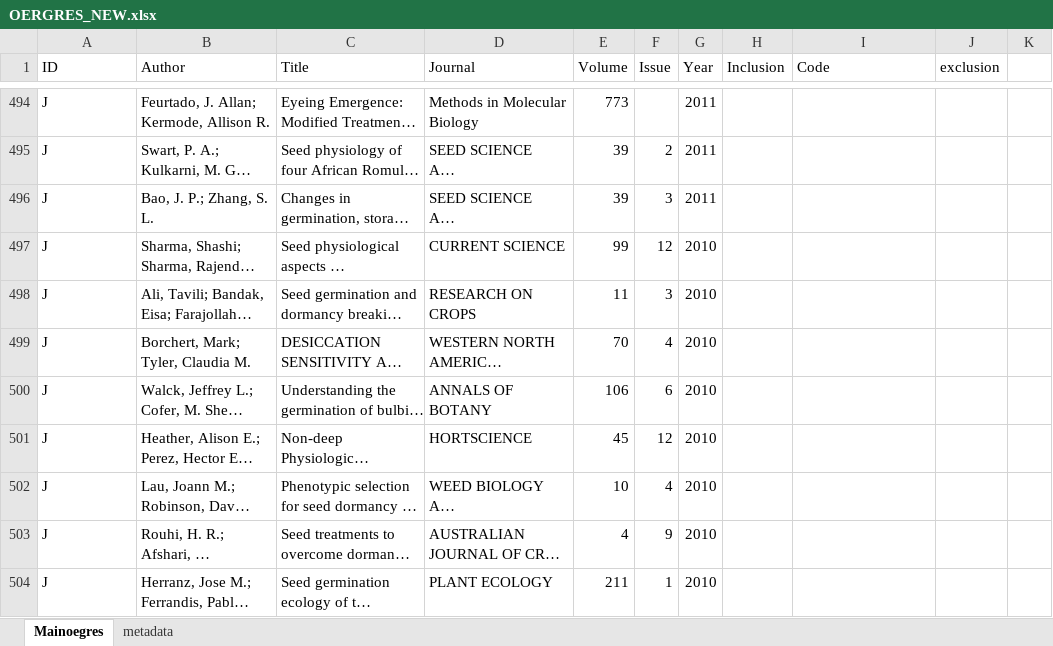
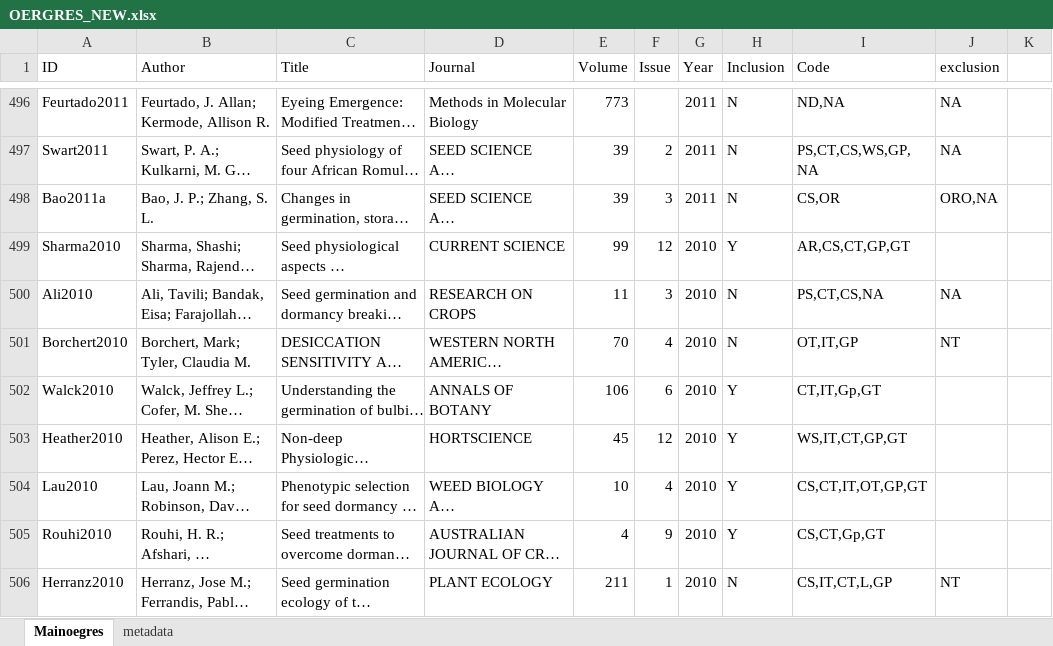
Before and after one commit to dbuona/oegres, an Excel workbook: OERGRES_NEW.xlsx, sheet Mainoegres, drawn as a sheet; only a part is shown, gaps mark what is left out; long unchanged cells end in …; values as stored, in another font and other column widths than the file's, no borders; addresses are those after the commit; the diff covers the shown part only; the diff names each change by its address in the sheet, - before the commit and + after, or states it on an @@ line.

```diff
--- a/OERGRES_NEW.xlsx (sheet Mainoegres)
+++ b/OERGRES_NEW.xlsx (sheet Mainoegres)
-A496 (ID): J
+A496 (ID): Feurtado2011
-H496:H498 (Inclusion): (empty)
+H496:H498 (Inclusion): N
-I496 (Code): (empty)
+I496 (Code): ND,NA
-J496:J497 (exclusion): (empty)
+J496:J497 (exclusion): NA
-A497 (ID): J
+A497 (ID): Swart2011
-I497 (Code): (empty)
+I497 (Code): PS,CT,CS,WS,GP, NA
-A498 (ID): J
+A498 (ID): Bao2011a
-I498 (Code): (empty)
+I498 (Code): CS,OR
-J498 (exclusion): (empty)
+J498 (exclusion): ORO,NA
-A499 (ID): J
+A499 (ID): Sharma2010
-H499 (Inclusion): (empty)
+H499 (Inclusion): Y
-I499 (Code): (empty)
+I499 (Code): AR,CS,CT,GP,GT
-A500 (ID): J
+A500 (ID): Ali2010
-H500:H501 (Inclusion): (empty)
+H500:H501 (Inclusion): N
-I500 (Code): (empty)
+I500 (Code): PS,CT,CS,NA
-J500 (exclusion): (empty)
+J500 (exclusion): NA
-A501 (ID): J
+A501 (ID): Borchert2010
-I501 (Code): (empty)
+I501 (Code): OT,IT,GP
-J501 (exclusion): (empty)
+J501 (exclusion): NT
-A502 (ID): J
+A502 (ID): Walck2010
-H502:H505 (Inclusion): (empty)
+H502:H505 (Inclusion): Y
-I502 (Code): (empty)
+I502 (Code): CT,IT,Gp,GT
-A503 (ID): J
+A503 (ID): Heather2010
-I503 (Code): (empty)
+I503 (Code): WS,IT,CT,GP,GT
-A504 (ID): J
+A504 (ID): Lau2010
-I504 (Code): (empty)
+I504 (Code): CS,CT,IT,OT,GP,GT
-A505 (ID): J
+A505 (ID): Rouhi2010
-I505 (Code): (empty)
+I505 (Code): CS,CT,Gp,GT
-A506 (ID): J
+A506 (ID): Herranz2010
-H506 (Inclusion): (empty)
+H506 (Inclusion): N
-I506 (Code): (empty)
+I506 (Code): CS,IT,CT,L,GP
-J506 (exclusion): (empty)
+J506 (exclusion): NT
```
Also changed, not shown: 2 added rows and 118 edited cells elsewhere in this sheet, 21 other files.
